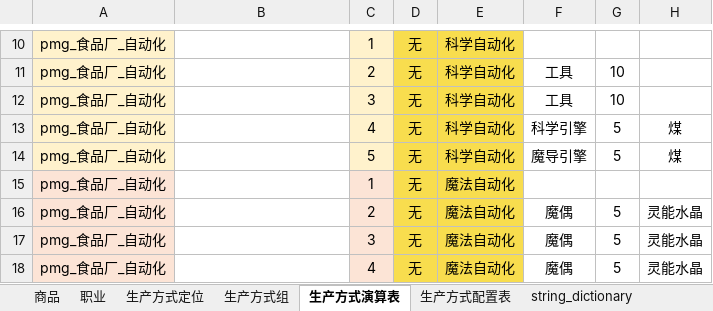
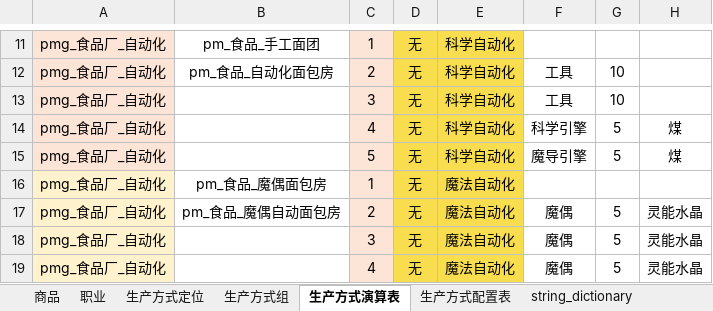
Before and after one commit to YFFtYHwsdj/Aurora-of-Magiscientia, an Excel workbook: 设定/数值设定/aom数值/!【数值设定】生产方式.xlsm, sheet 生产方式演算表, drawn as a sheet; only a part is shown, gaps mark what is left out; values as stored, in another font and other column widths than the file's, no borders; charts and pictures not drawn; addresses are those after the commit; the diff covers the shown part only; the diff names each change by its address in the sheet, - before the commit and + after, or states it on an @@ line.

```diff
--- a/设定/数值设定/aom数值/!【数值设定】生产方式.xlsm (sheet 生产方式演算表)
+++ b/设定/数值设定/aom数值/!【数值设定】生产方式.xlsm (sheet 生产方式演算表)
-B11: (empty)
+B11: pm_食品_手工面团
-B12: (empty)
+B12: pm_食品_自动化面包房
-B16: (empty)
+B16: pm_食品_魔偶面包房
-B17: (empty)
+B17: pm_食品_魔偶自动面包房
```
Also changed, not shown: 3 added rows, 2 removed rows, 28 edited cells and cell formats elsewhere in this sheet, formulas that keep their value, charts or pictures.
